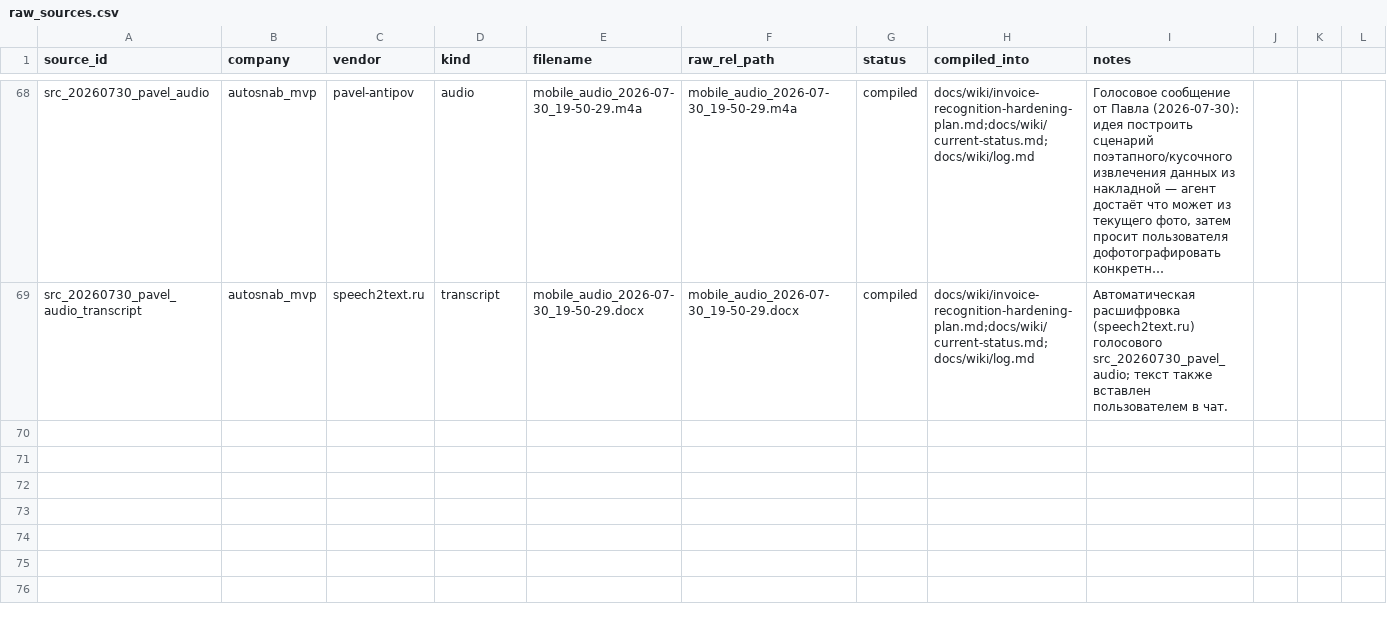
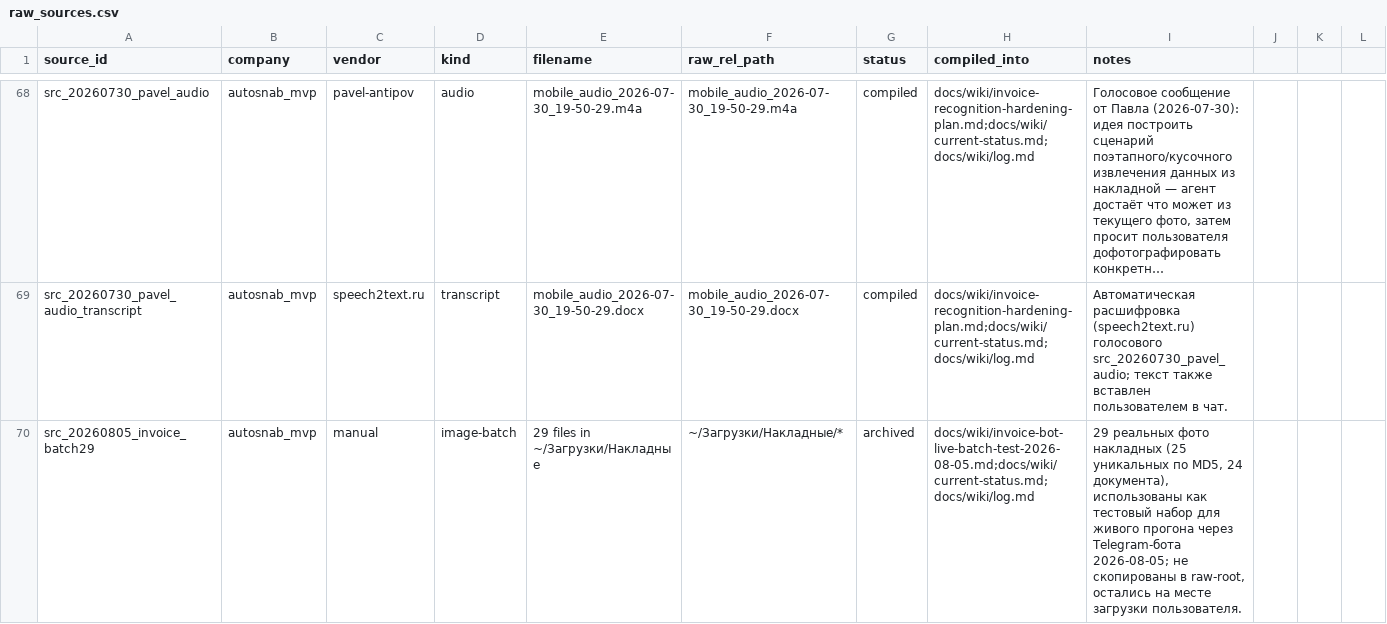
Before and after one commit to ViktorShadr/autosnab_mvp, a CSV file: manifests/raw_sources.csv, drawn as a sheet; only a part is shown, gaps mark what is left out; long unchanged cells end in …; the diff names each change by its address in the sheet, - before the commit and + after, or states it on an @@ line.

```diff
--- a/manifests/raw_sources.csv
+++ b/manifests/raw_sources.csv
+row 70: src_20260805_invoice_batch29 | autosnab_mvp | manual | image-batch | 29 files in ~/Загрузки/Накладные | ~/Загрузки/Накладные/* | archived | docs/wiki/invoice-bot-live-batch-test-2026-08-05.md;docs/wiki/current-status.md;docs/wiki/log.md | 29 реальных фото накладных (25 уникальных по MD5, 24 документа), использованы как тестовый набор для живого прогона через Telegram-бота 2026-08-05; не скопированы в raw-root, остались на месте загрузки пользователя.
```
Also changed, not shown: 6 other files.
